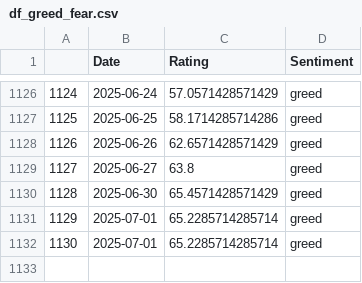
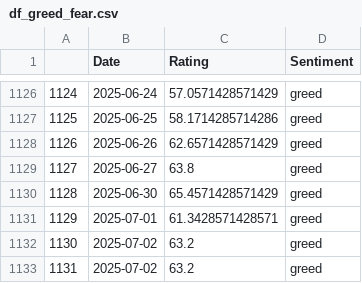
Before and after one commit to TRAVEL-GVM/Data, a CSV file: Data/Market Risk/df_greed_fear.csv, drawn as a sheet; only a part is shown, gaps mark what is left out.

```diff
--- a/Data/Market Risk/df_greed_fear.csv
+++ b/Data/Market Risk/df_greed_fear.csv
@@ -1130,3 +1130,4 @@
 1128,2025-06-30,65.4571428571429,greed
-1129,2025-07-01,65.2285714285714,greed
-1130,2025-07-01,65.2285714285714,greed
+1129,2025-07-01,61.3428571428571,greed
+1130,2025-07-02,63.2,greed
+1131,2025-07-02,63.2,greed
```
Also changed, not shown: Data/Market Risk/df_benchmarks.csv.
